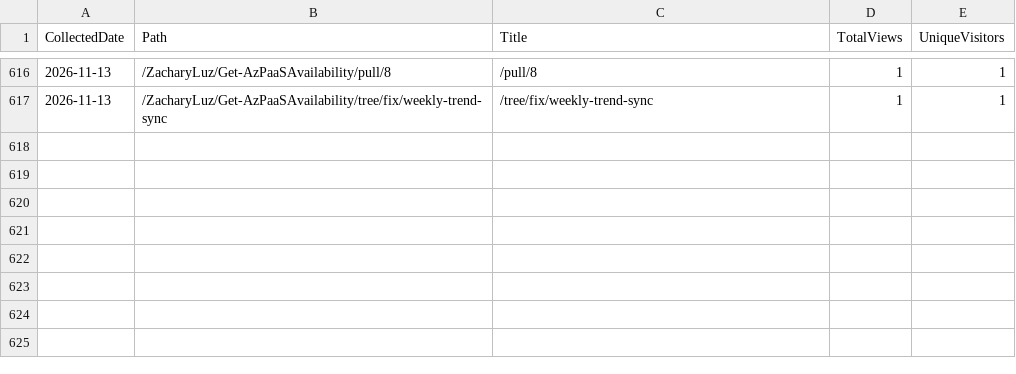
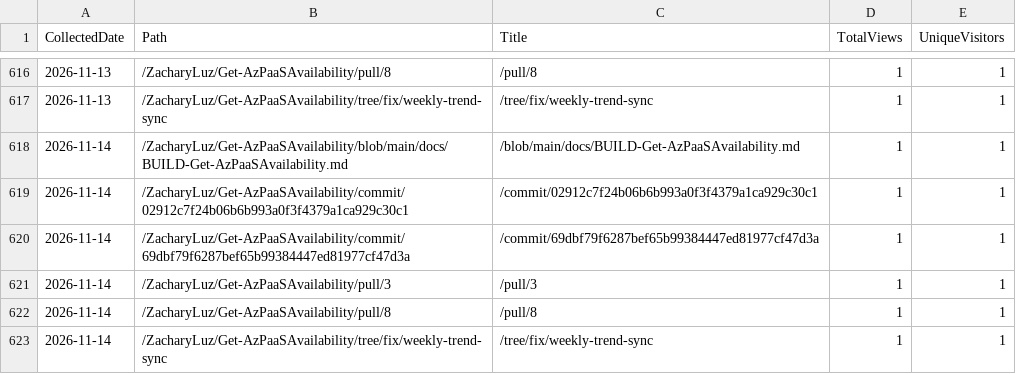
Before and after one commit to ZacharyLuz/Get-AzPaaSAvailability, a CSV file: data/paths.csv, drawn as a sheet; only a part is shown, gaps mark what is left out.

```diff
--- a/data/paths.csv
+++ b/data/paths.csv
@@ -617 +617,7 @@ CollectedDate,Path,Title,TotalViews,UniqueVisitors
 "2026-11-13","/ZacharyLuz/Get-AzPaaSAvailability/tree/fix/weekly-trend-sync","/tree/fix/weekly-trend-sync",1,1
+"2026-11-14","/ZacharyLuz/Get-AzPaaSAvailability/blob/main/docs/BUILD-Get-AzPaaSAvailability.md","/blob/main/docs/BUILD-Get-AzPaaSAvailability.md",1,1
+"2026-11-14","/ZacharyLuz/Get-AzPaaSAvailability/commit/02912c7f24b06b6b993a0f3f4379a1ca929c30c1","/commit/02912c7f24b06b6b993a0f3f4379a1ca929c30c1",1,1
+"2026-11-14","/ZacharyLuz/Get-AzPaaSAvailability/commit/69dbf79f6287bef65b99384447ed81977cf47d3a","/commit/69dbf79f6287bef65b99384447ed81977cf47d3a",1,1
+"2026-11-14","/ZacharyLuz/Get-AzPaaSAvailability/pull/3","/pull/3",1,1
+"2026-11-14","/ZacharyLuz/Get-AzPaaSAvailability/pull/8","/pull/8",1,1
+"2026-11-14","/ZacharyLuz/Get-AzPaaSAvailability/tree/fix/weekly-trend-sync","/tree/fix/weekly-trend-sync",1,1
```
Also changed, not shown: data/clones.csv, data/referrers.csv, 5 other files.
